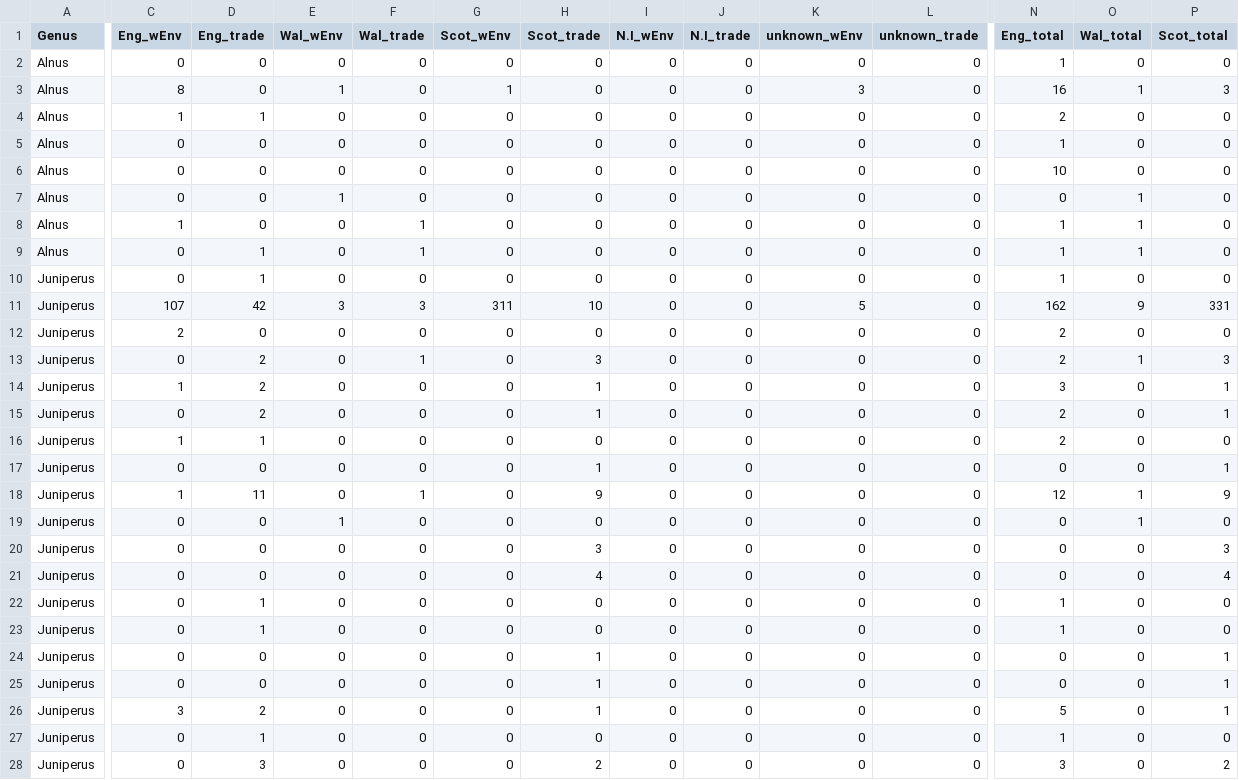
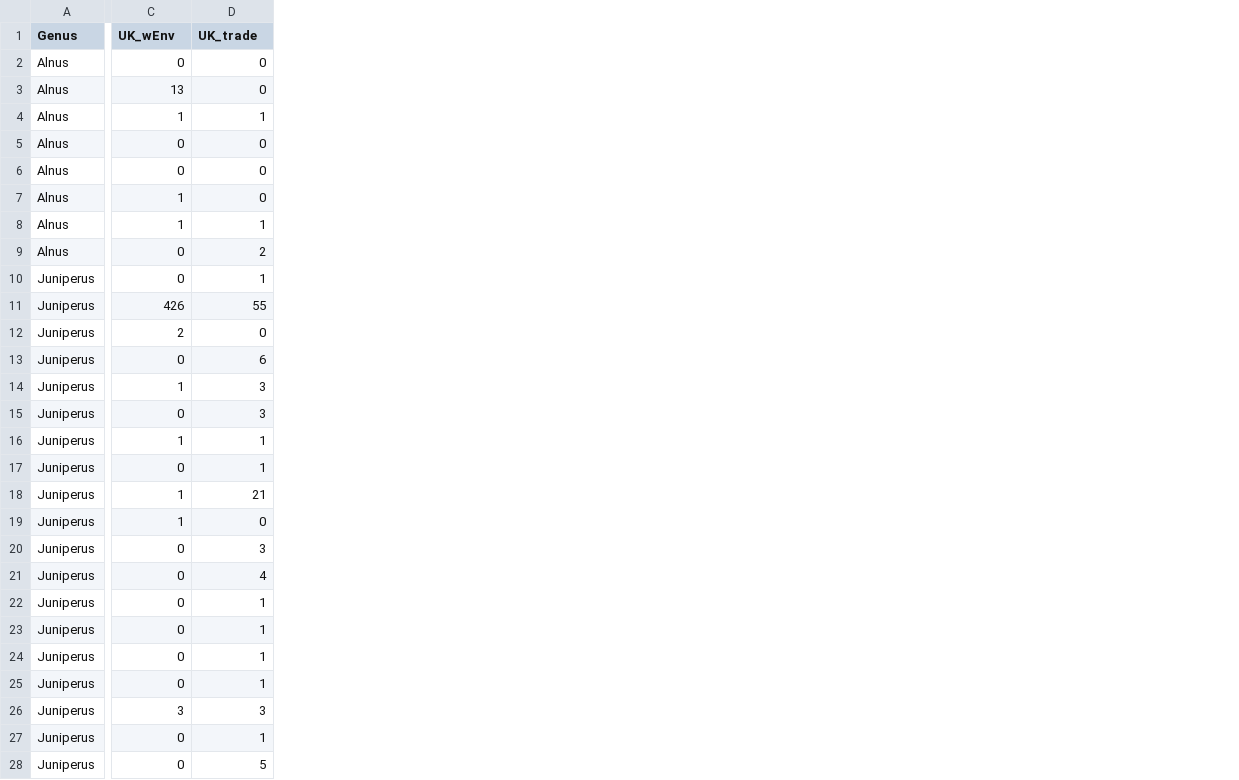
Before and after one commit to Kattur/Phytophthora-and-Hosts-in-the-UK-and-Globally, a CSV file: data/uk_gen_key_host_phyto.csv, drawn as a sheet; only a part is shown, gaps mark what is left out; the diff covers the shown part only; the diff names each change by its address in the sheet, - before the commit and + after, or states it on an @@ line.

```diff
--- a/data/uk_gen_key_host_phyto.csv
+++ b/data/uk_gen_key_host_phyto.csv
-column E (Wal_wEnv), rows 2-28: 0 | 1 | 0 | 0 | 0 | 1 | 0 | 0 | 0 | 3 | 0 | 0 | 0 | 0 | 0 | 0 | 0 | 1 | 0 | 0 | 0 | 0 | 0 | 0 | 0 | 0 | 0
-column F (Wal_trade), rows 2-28: 0 | 0 | 0 | 0 | 0 | 0 | 1 | 1 | 0 | 3 | 0 | 1 | 0 | 0 | 0 | 0 | 1 | 0 | 0 | 0 | 0 | 0 | 0 | 0 | 0 | 0 | 0
-column G (Scot_wEnv), rows 2-28: 0 | 1 | 0 | 0 | 0 | 0 | 0 | 0 | 0 | 311 | 0 | 0 | 0 | 0 | 0 | 0 | 0 | 0 | 0 | 0 | 0 | 0 | 0 | 0 | 0 | 0 | 0
-column H (Scot_trade), rows 2-28: 0 | 0 | 0 | 0 | 0 | 0 | 0 | 0 | 0 | 10 | 0 | 3 | 1 | 1 | 0 | 1 | 9 | 0 | 3 | 4 | 0 | 0 | 1 | 1 | 1 | 0 | 2
-column I (N.I_wEnv), rows 2-28: all 0
-column J (N.I_trade), rows 2-28: all 0
-column K (unknown_wEnv), rows 2-28: 0 | 3 | 0 | 0 | 0 | 0 | 0 | 0 | 0 | 5 | 0 | 0 | 0 | 0 | 0 | 0 | 0 | 0 | 0 | 0 | 0 | 0 | 0 | 0 | 0 | 0 | 0
-column L (unknown_trade), rows 2-28: all 0
-column N (Eng_total), rows 2-28: 1 | 16 | 2 | 1 | 10 | 0 | 1 | 1 | 1 | 162 | 2 | 2 | 3 | 2 | 2 | 0 | 12 | 0 | 0 | 0 | 1 | 1 | 0 | 0 | 5 | 1 | 3
-column O (Wal_total), rows 2-28: 0 | 1 | 0 | 0 | 0 | 1 | 1 | 1 | 0 | 9 | 0 | 1 | 0 | 0 | 0 | 0 | 1 | 1 | 0 | 0 | 0 | 0 | 0 | 0 | 0 | 0 | 0
-column P (Scot_total), rows 2-28: 0 | 3 | 0 | 0 | 0 | 0 | 0 | 0 | 0 | 331 | 0 | 3 | 1 | 1 | 0 | 1 | 9 | 0 | 3 | 4 | 0 | 0 | 1 | 1 | 1 | 0 | 2
-C1: Eng_wEnv
+C1: UK_wEnv
-D1: Eng_trade
+D1: UK_trade
-C3 (UK_wEnv): 8
+C3 (UK_wEnv): 13
-C7 (UK_wEnv): 0
+C7 (UK_wEnv): 1
-D8 (UK_trade): 0
+D8 (UK_trade): 1
-D9 (UK_trade): 1
+D9 (UK_trade): 2
-C11 (UK_wEnv): 107
+C11 (UK_wEnv): 426
-D11 (UK_trade): 42
+D11 (UK_trade): 55
-D13 (UK_trade): 2
+D13 (UK_trade): 6
-D14:D15 (UK_trade): 2
+D14:D15 (UK_trade): 3
-D17 (UK_trade): 0
+D17 (UK_trade): 1
-D18 (UK_trade): 11
+D18 (UK_trade): 21
-C19 (UK_wEnv): 0
+C19 (UK_wEnv): 1
-D20 (UK_trade): 0
+D20 (UK_trade): 3
-D21 (UK_trade): 0
+D21 (UK_trade): 4
-D24:D25 (UK_trade): 0
+D24:D25 (UK_trade): 1
-D26 (UK_trade): 2
+D26 (UK_trade): 3
-D28 (UK_trade): 3
+D28 (UK_trade): 5
```
Also changed, not shown: 1 removed column and 92 edited cells elsewhere in this file, data/uk_sp_key_host_phyto.csv, 3 other files.
